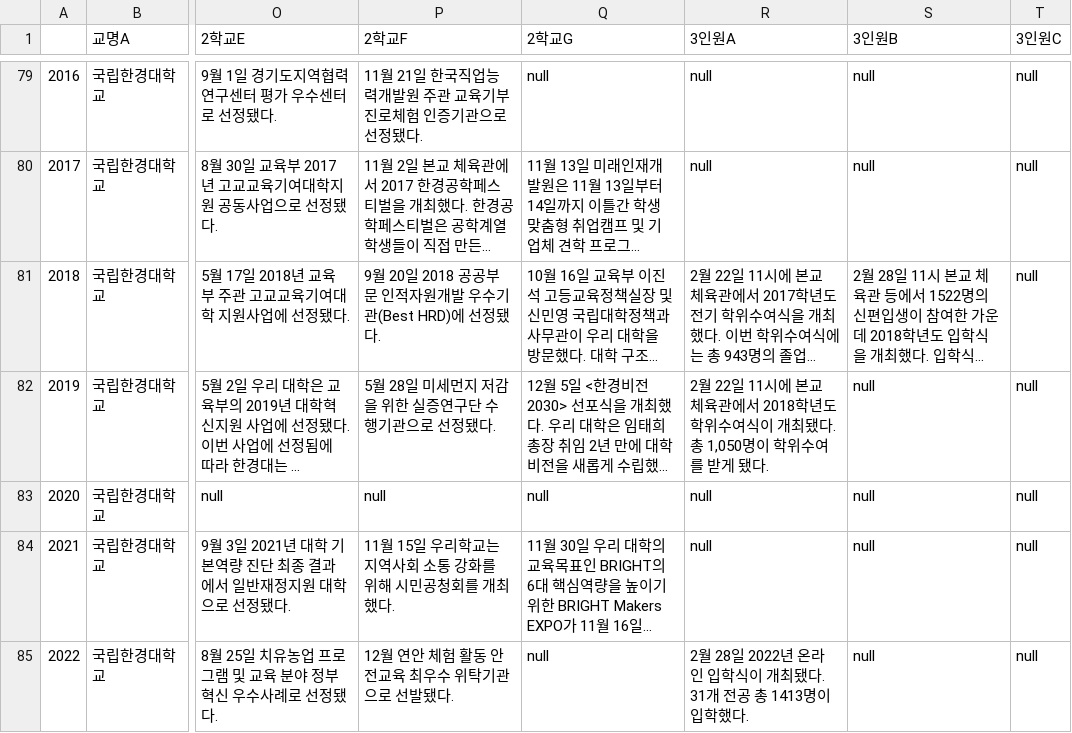
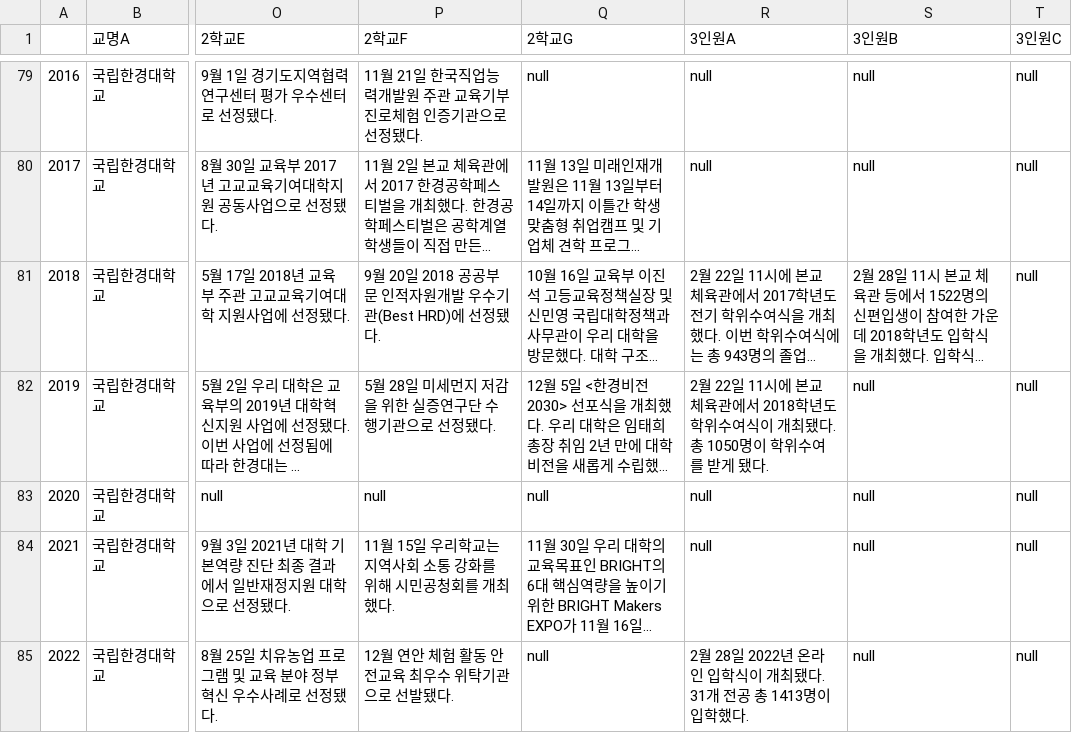
Before and after one commit to ksback/hknu, a CSV file: hknu.csv, drawn as a sheet; only a part is shown, gaps mark what is left out; long unchanged cells end in …; the diff names each change by its address in the sheet, - before the commit and + after, or states it on an @@ line.

Commit message:
Update hknu.csv

```diff
--- a/hknu.csv
+++ b/hknu.csv
-R82 (3인원A): …다. 총 1,050명이 학…
+R82 (3인원A): …다. 총 1050명이 학…
```
